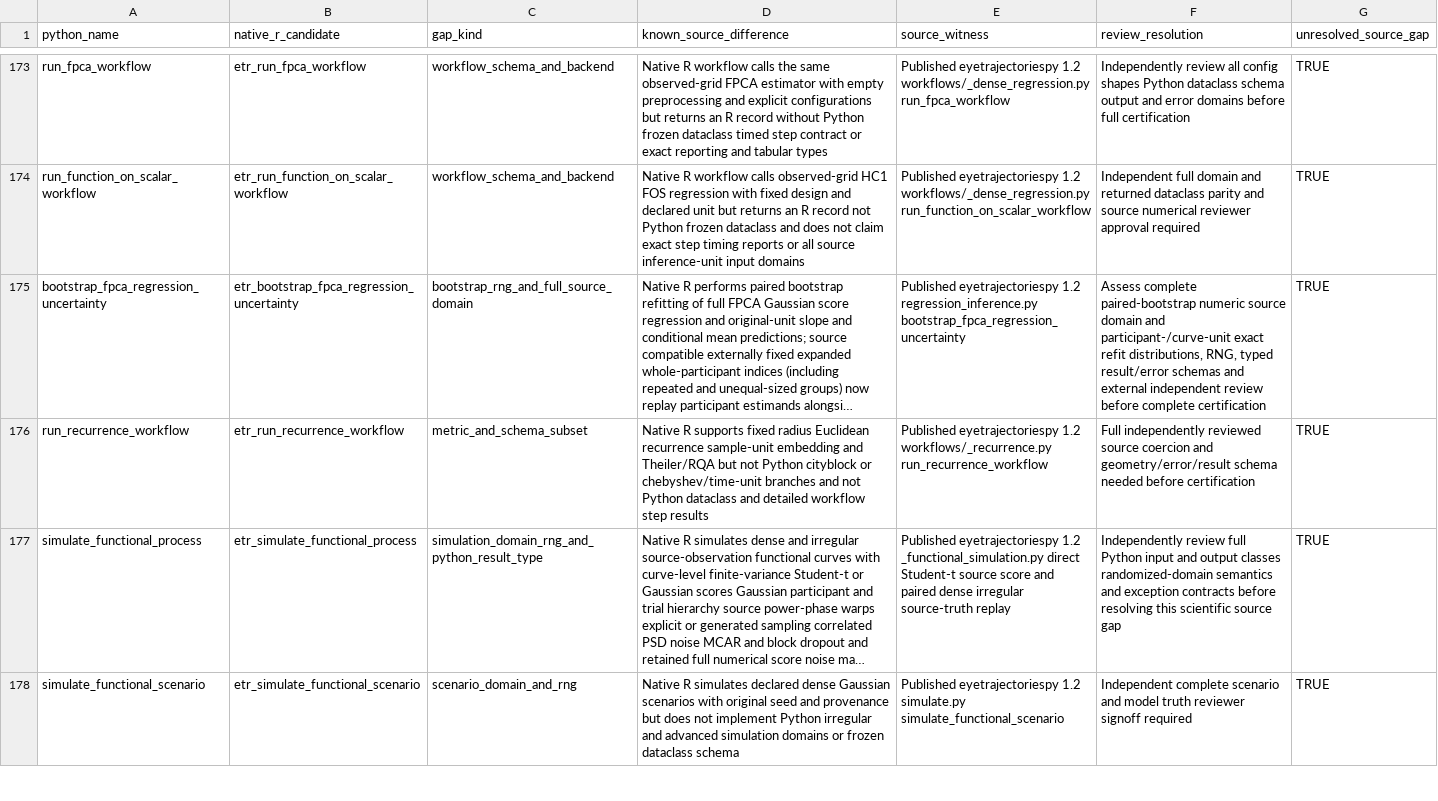
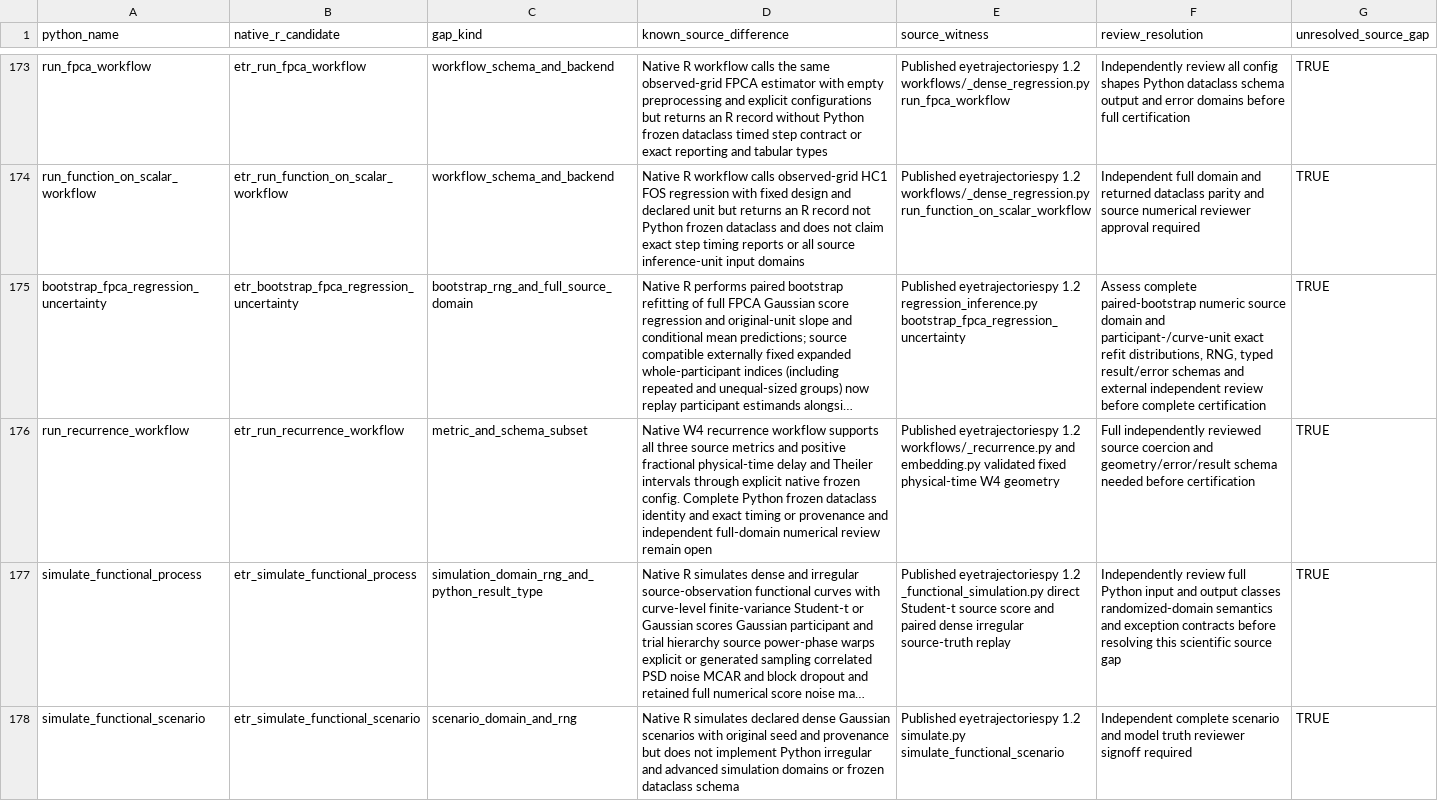
Before and after one commit to stefanosbalaskas/eyetrajectories, a CSV file: inst/extdata/native_source_contract_gaps_stage22.csv, drawn as a sheet; only a part is shown, gaps mark what is left out; long unchanged cells end in …; the diff names each change by its address in the sheet, - before the commit and + after, or states it on an @@ line.

Commit message:
Support fractional physical-time W4 source workflow configs

```diff
--- a/inst/extdata/native_source_contract_gaps_stage22.csv
+++ b/inst/extdata/native_source_contract_gaps_stage22.csv
-D176 (known_source_difference): Native R supports fixed radius Euclidean recurrence sample-unit embedding and Theiler/RQA but not Python cityblock or chebyshev/time-unit branches and not Python dataclass and detailed workflow step results
+D176 (known_source_difference): Native W4 recurrence workflow supports all three source metrics and positive fractional physical-time delay and Theiler intervals through explicit native frozen config. Complete Python frozen dataclass identity and exact timing or provenance and independent full-domain numerical review remain open
-E176 (source_witness): …1.2 workflows/_recurrence.py run_recurrence_workflow
+E176 (source_witness): …1.2 workflows/_recurrence.py and embedding.py validated fixed physical-time W4 geometry
```
Also changed, not shown: 4 other files.
